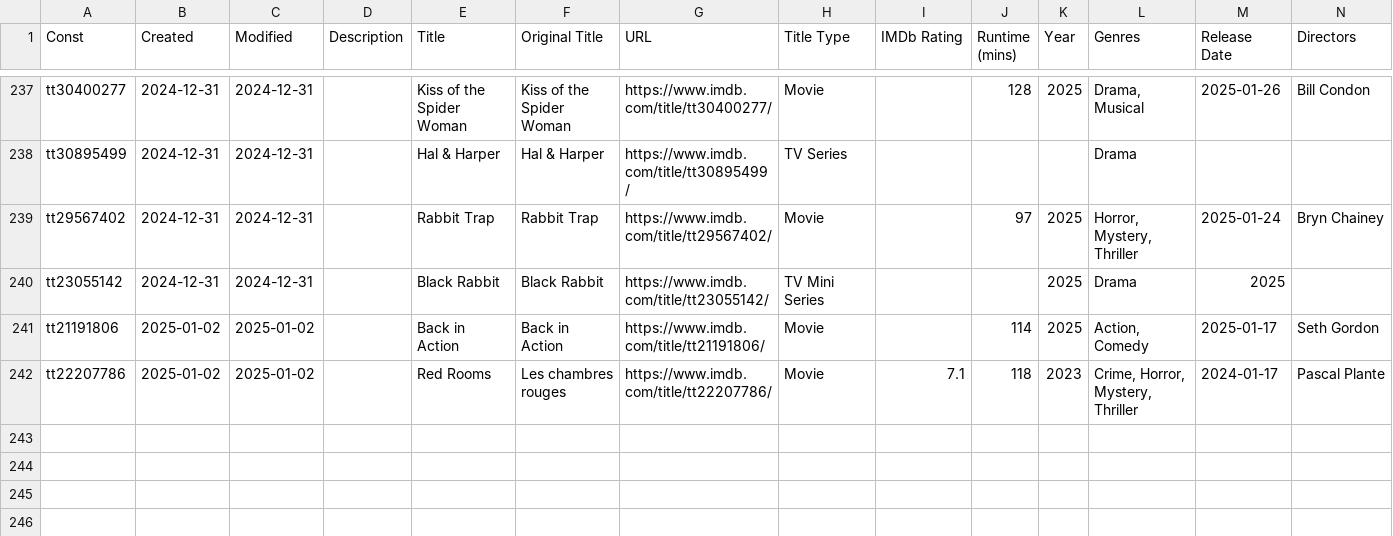
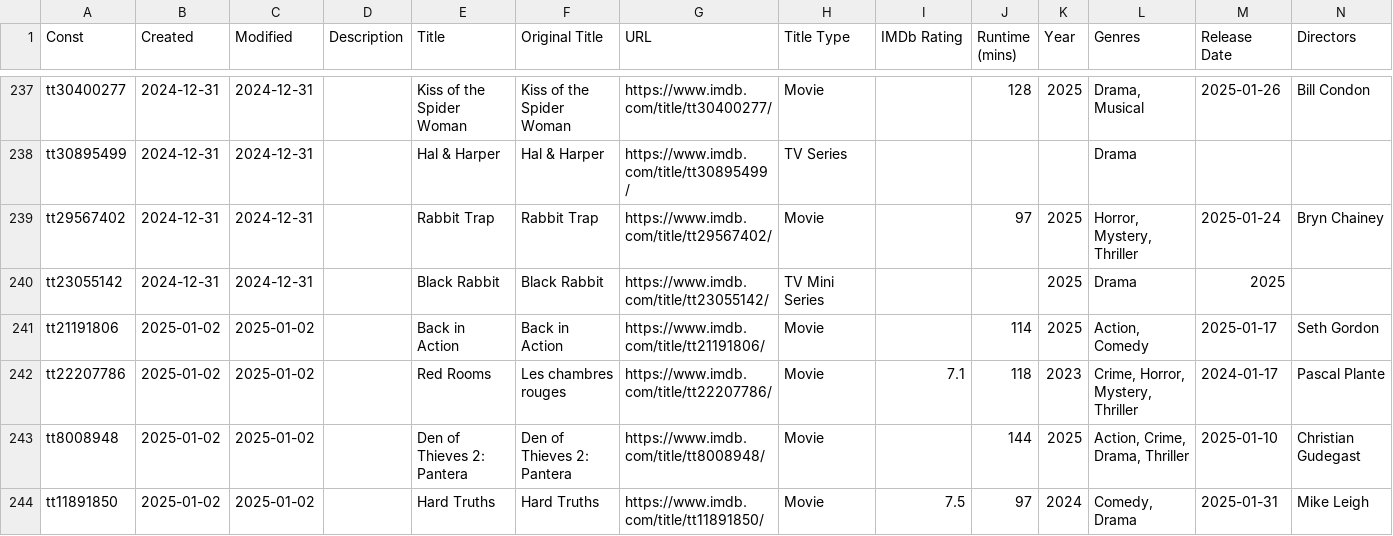
Before and after one commit to josh/imdb-data, a CSV file: watchlist.csv, drawn as a sheet; only a part is shown, gaps mark what is left out; rows hold the shown columns only; the diff names each change by its address in the sheet, - before the commit and + after, or states it on an @@ line.

```diff
--- a/watchlist.csv
+++ b/watchlist.csv
+row 243: tt8008948 | 2025-01-02 | 2025-01-02 |  | Den of Thieves 2: Pantera | Den of Thieves 2: Pantera | https://www.imdb.com/title/tt8008948/ | Movie |  | 144 | 2025 | Action, Crime, Drama, Thriller | 2025-01-10 | Christian Gudegast
+row 244: tt11891850 | 2025-01-02 | 2025-01-02 |  | Hard Truths | Hard Truths | https://www.imdb.com/title/tt11891850/ | Movie | 7.5 | 97 | 2024 | Comedy, Drama | 2025-01-31 | Mike Leigh
```
